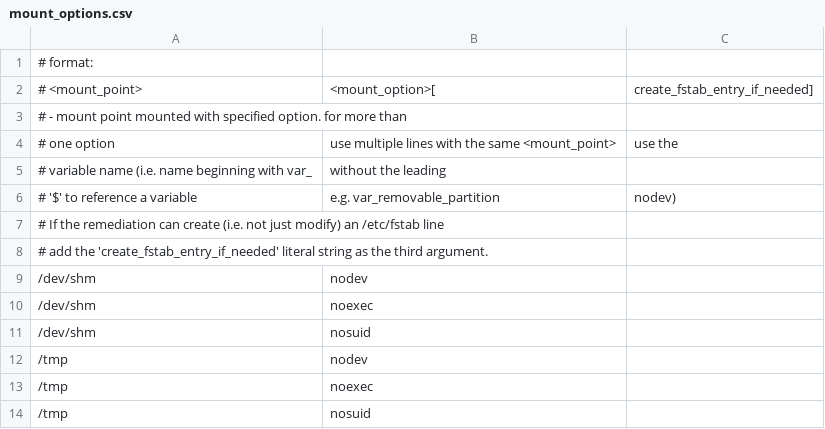
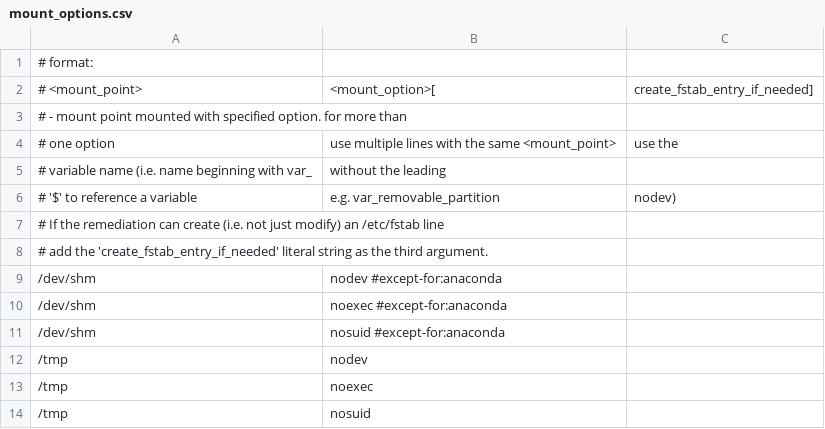
Before and after one commit to svet-se/content, a CSV file: fedora/templates/csv/mount_options.csv, drawn as a sheet.

Commit message:
Add mount options /dev/shm to OSPP profiles
This commit adds rules of /dev/shm mount options to Fedora OSPP
profile and RHEL 7 OSPP 4.2 profile.
The template for Fedora will not generate Anaconda remediations
because the same limitation is set in RHEL 7 rules.

```diff
--- a/fedora/templates/csv/mount_options.csv
+++ b/fedora/templates/csv/mount_options.csv
@@ -8,5 +8,5 @@
 #  add the 'create_fstab_entry_if_needed' literal string as the third argument.
-/dev/shm,nodev
-/dev/shm,noexec
-/dev/shm,nosuid
+/dev/shm,nodev #except-for:anaconda
+/dev/shm,noexec #except-for:anaconda
+/dev/shm,nosuid #except-for:anaconda
 /tmp,nodev
```
Also changed, not shown: 2 other files.
